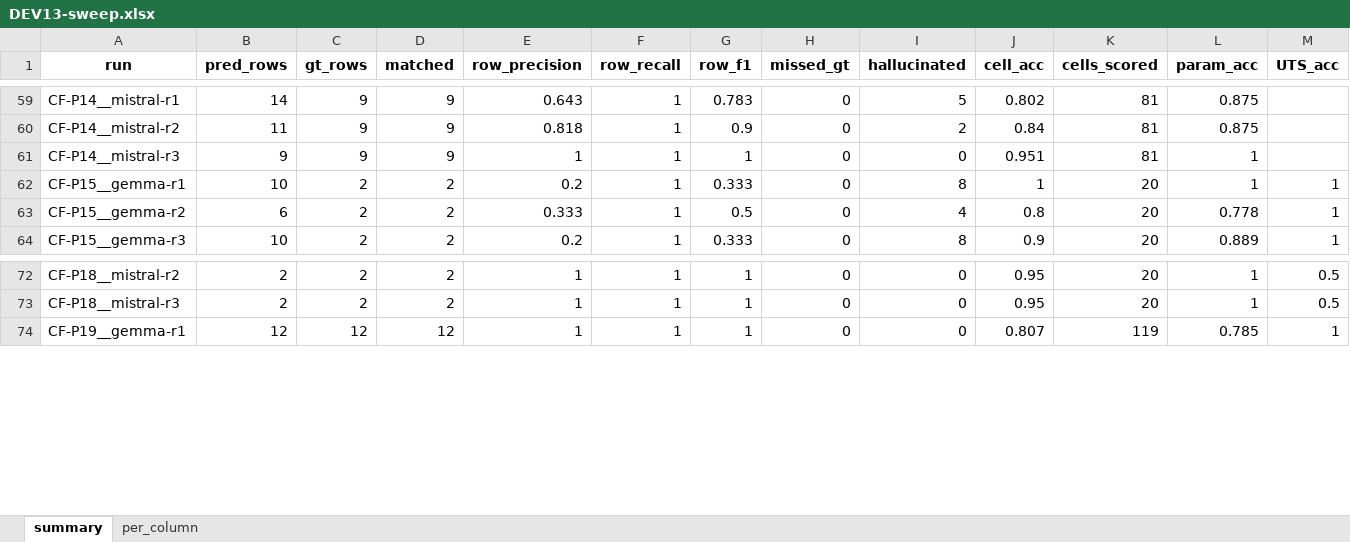
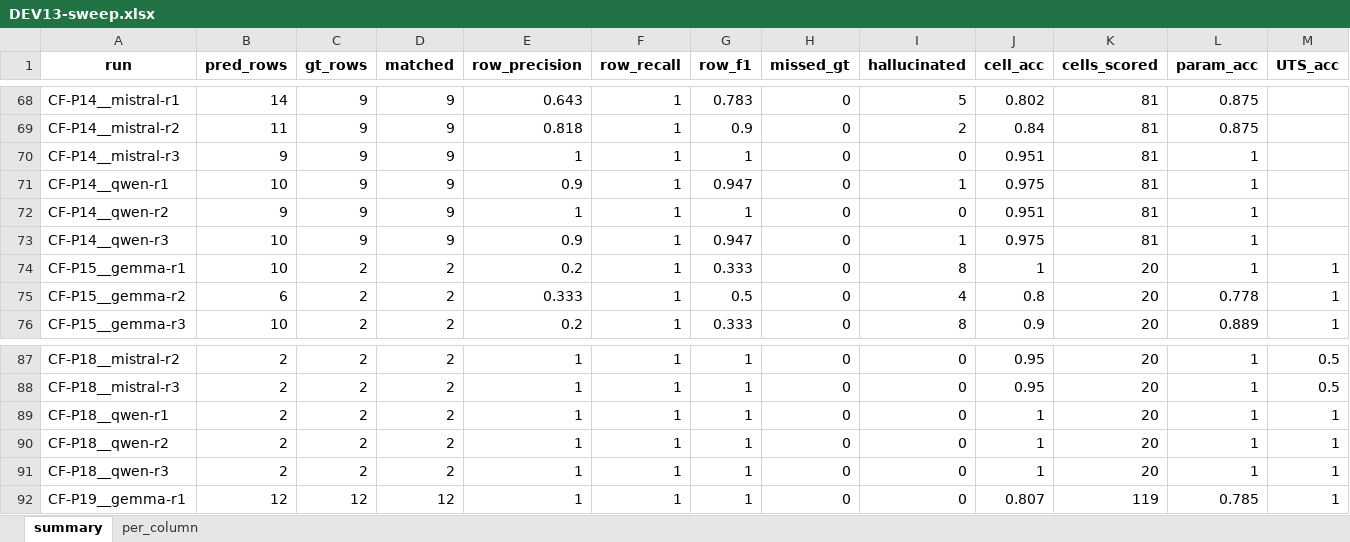
Before and after one commit to maxfu-UW/peek-bench, an Excel workbook: results/DEV13-sweep.xlsx, sheet summary, drawn as a sheet; only a part is shown, gaps mark what is left out; values as stored, in another font and other column widths than the file's, no borders; rows hold the shown columns only; the diff covers the shown part only; the diff names each change by its address in the sheet, - before the commit and + after, or states it on an @@ line.

```diff
--- a/results/DEV13-sweep.xlsx (sheet summary)
+++ b/results/DEV13-sweep.xlsx (sheet summary)
+row 71: CF-P14__qwen-r1 | 10 | 9 | 9 | 0.9 | 1 | 0.947 | 0 | 1 | 0.975 | 81 | 1
+row 72: CF-P14__qwen-r2 | 9 | 9 | 9 | 1 | 1 | 1 | 0 | 0 | 0.951 | 81 | 1
+row 73: CF-P14__qwen-r3 | 10 | 9 | 9 | 0.9 | 1 | 0.947 | 0 | 1 | 0.975 | 81 | 1
+row 89: CF-P18__qwen-r1 | 2 | 2 | 2 | 1 | 1 | 1 | 0 | 0 | 1 | 20 | 1 | 1
+row 90: CF-P18__qwen-r2 | 2 | 2 | 2 | 1 | 1 | 1 | 0 | 0 | 1 | 20 | 1 | 1
+row 91: CF-P18__qwen-r3 | 2 | 2 | 2 | 1 | 1 | 1 | 0 | 0 | 1 | 20 | 1 | 1
```
Also changed, not shown: 15 added rows elsewhere in this sheet, sheet per_column, 3 other files.
